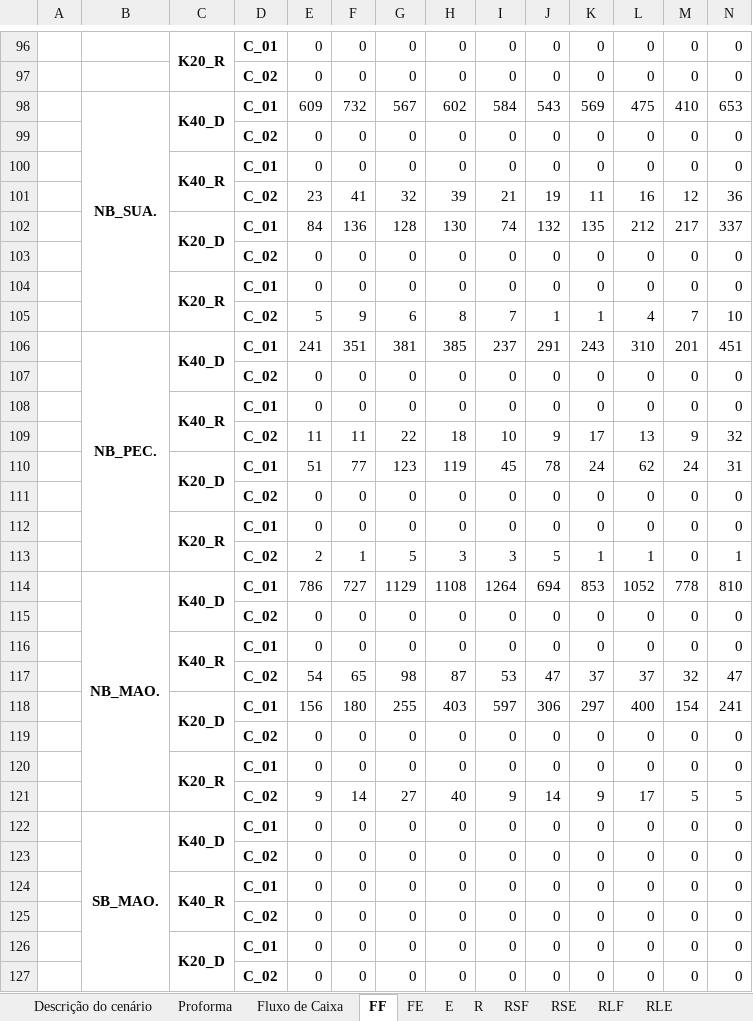
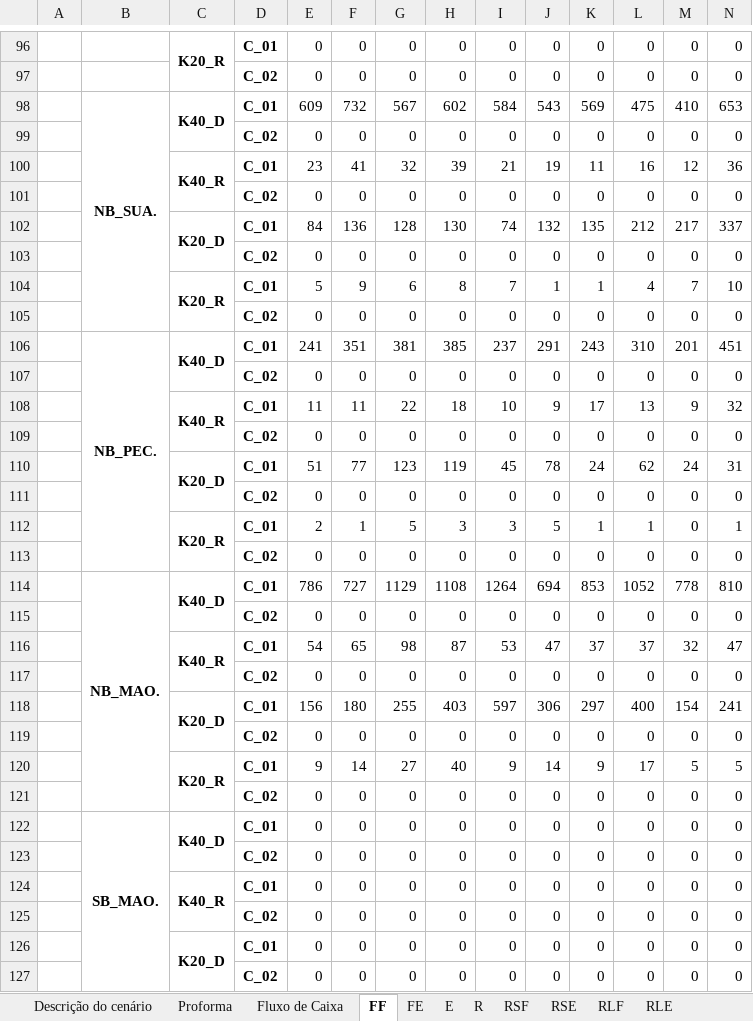
Before and after one commit to enzokgomes/PlanejamentoEstocasticoDeRotas, an Excel workbook: Output/Scenario_0.35_3500_0_0_0_0_0_0.xlsx, sheet FF, drawn as a sheet; only a part is shown, gaps mark what is left out; values as stored, in another font and other column widths than the file's, no borders; removed rows and columns are numbered as before the commit, all else as after; rows hold the shown columns only; the diff covers the shown part only; the diff names each change by its address in the sheet, - before the commit and + after, or states it on an @@ line.

```diff
--- a/Output/Scenario_0.35_3500_0_0_0_0_0_0.xlsx (sheet FF)
+++ b/Output/Scenario_0.35_3500_0_0_0_0_0_0.xlsx (sheet FF)
-row 100:  |  | K40_R | C_01 | 0 | 0 | 0 | 0 | 0 | 0 | 0 | 0 | 0 | 0
-C100: (empty)
+C100: K40_R
+C100:C101 merged
-D100: C_02
+D100: C_01
+row 101:  |  |  | C_02 | 0 | 0 | 0 | 0 | 0 | 0 | 0 | 0 | 0 | 0
-row 104:  |  | K20_R | C_01 | 0 | 0 | 0 | 0 | 0 | 0 | 0 | 0 | 0 | 0
-C104: (empty)
+C104: K20_R
+C104:C105 merged
-D104: C_02
+D104: C_01
+row 105:  |  |  | C_02 | 0 | 0 | 0 | 0 | 0 | 0 | 0 | 0 | 0 | 0
-row 108:  |  | K40_R | C_01 | 0 | 0 | 0 | 0 | 0 | 0 | 0 | 0 | 0 | 0
-C108: (empty)
+C108: K40_R
+C108:C109 merged
-D108: C_02
+D108: C_01
+row 109:  |  |  | C_02 | 0 | 0 | 0 | 0 | 0 | 0 | 0 | 0 | 0 | 0
-row 112:  |  | K20_R | C_01 | 0 | 0 | 0 | 0 | 0 | 0 | 0 | 0 | 0 | 0
-C112: (empty)
+C112: K20_R
+C112:C113 merged
-D112: C_02
+D112: C_01
+row 113:  |  |  | C_02 | 0 | 0 | 0 | 0 | 0 | 0 | 0 | 0 | 0 | 0
-row 116:  |  | K40_R | C_01 | 0 | 0 | 0 | 0 | 0 | 0 | 0 | 0 | 0 | 0
-C116: (empty)
+C116: K40_R
+C116:C117 merged
-D116: C_02
+D116: C_01
+row 117:  |  |  | C_02 | 0 | 0 | 0 | 0 | 0 | 0 | 0 | 0 | 0 | 0
-row 120:  |  | K20_R | C_01 | 0 | 0 | 0 | 0 | 0 | 0 | 0 | 0 | 0 | 0
-C120: (empty)
+C120: K20_R
+C120:C121 merged
-D120: C_02
+D120: C_01
+row 121:  |  |  | C_02 | 0 | 0 | 0 | 0 | 0 | 0 | 0 | 0 | 0 | 0
```
Also changed, not shown: 23 added rows, 23 removed rows, 40 edited cells and merged cells elsewhere in this sheet, sheet FF_port, sheet RSF, sheet RLF, sheet FE_port, sheet FE, sheet E, 6 more sheets, Input/Dados.xlsx, 3 other files.
